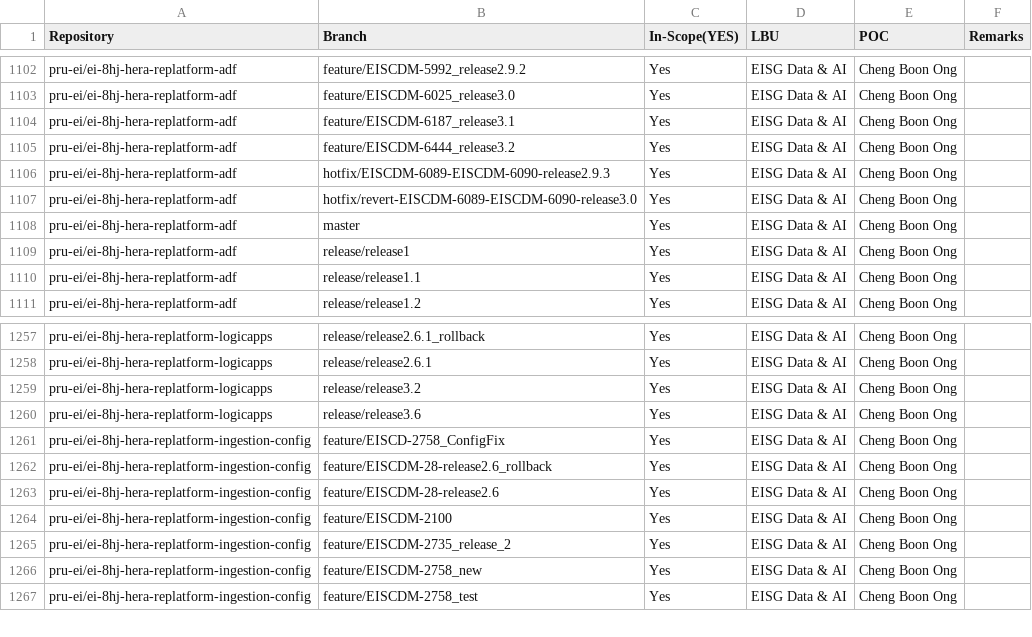
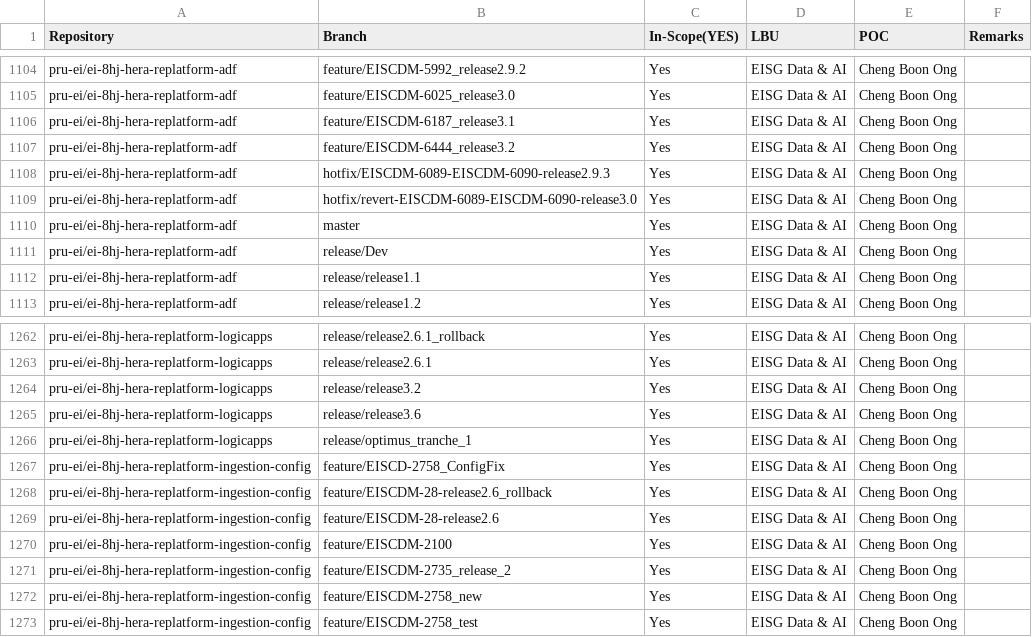
Before and after one commit to test-devsecops/cs-project-onboarder, a CSV file: csv_files/protected_branches/pru-ei_repos_and_branches.csv, drawn as a sheet; only a part is shown, gaps mark what is left out; the diff covers the shown part only.

Commit message:
new set of protected branches

```diff
--- a/csv_files/protected_branches/pru-ei_repos_and_branches.csv
+++ b/csv_files/protected_branches/pru-ei_repos_and_branches.csv
@@ -1108,3 +1110,3 @@ pru-ei/ei-8hj-hera-replatform-adf,hotfix/revert-EISCDM-6089-EISCDM-6090-release3
 pru-ei/ei-8hj-hera-replatform-adf,master,Yes,EISG Data & AI ,Cheng Boon Ong,
-pru-ei/ei-8hj-hera-replatform-adf,release/release1,Yes,EISG Data & AI ,Cheng Boon Ong,
+pru-ei/ei-8hj-hera-replatform-adf,release/Dev,Yes,EISG Data & AI ,Cheng Boon Ong,
 pru-ei/ei-8hj-hera-replatform-adf,release/release1.1,Yes,EISG Data & AI ,Cheng Boon Ong,
@@ -1260,2 +1265,3 @@ pru-ei/ei-8hj-hera-replatform-logicapps,release/release3.2,Yes,EISG Data & AI ,C
 pru-ei/ei-8hj-hera-replatform-logicapps,release/release3.6,Yes,EISG Data & AI ,Cheng Boon Ong,
+pru-ei/ei-8hj-hera-replatform-logicapps,release/optimus_tranche_1,Yes,EISG Data & AI ,Cheng Boon Ong,
 pru-ei/ei-8hj-hera-replatform-ingestion-config,feature/EISCD-2758_ConfigFix,Yes,EISG Data & AI ,Cheng Boon Ong,
```
Also changed, not shown: 9 added rows elsewhere in this file, 4 other files.
